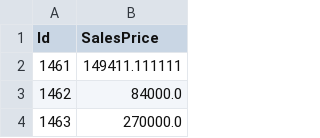
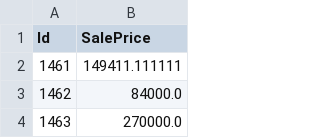
Before and after one commit to esther3587/Boston_Housing, a CSV file: dt_submission.csv, drawn as a sheet; only a part is shown.

```diff
--- a/dt_submission.csv
+++ b/dt_submission.csv
@@ -1,2 +1,2 @@
-Id,SalesPrice
+Id,SalePrice
 1461,149411.111111
```
Also changed, not shown: 1 other file.
